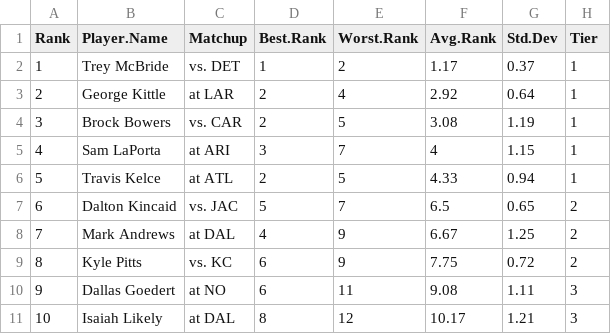
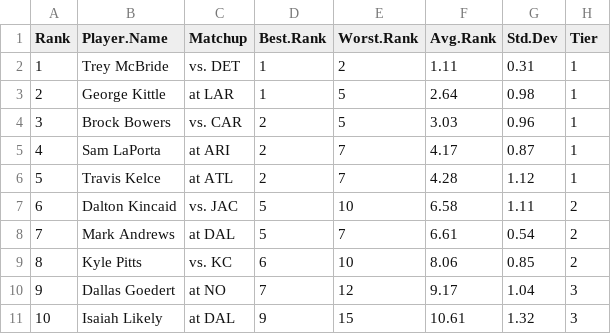
Before and after one commit to makoncline/fantasy-tiers, a CSV file: public/data/rankings/TE-half-rankings-raw.csv, drawn as a sheet; only a part is shown; the diff covers the shown part only.

```diff
--- a/public/data/rankings/TE-half-rankings-raw.csv
+++ b/public/data/rankings/TE-half-rankings-raw.csv
@@ -1,11 +1,11 @@
 "Rank","Player.Name","Matchup","Best.Rank","Worst.Rank","Avg.Rank","Std.Dev","Tier"
-1,"Trey McBride","vs. DET",1,2,1.17,0.37,"1"
-2,"George Kittle","at LAR",2,4,2.92,0.64,"1"
-3,"Brock Bowers","vs. CAR",2,5,3.08,1.19,"1"
-4,"Sam LaPorta","at ARI",3,7,4,1.15,"1"
-5,"Travis Kelce","at ATL",2,5,4.33,0.94,"1"
-6,"Dalton Kincaid","vs. JAC",5,7,6.5,0.65,"2"
-7,"Mark Andrews","at DAL",4,9,6.67,1.25,"2"
-8,"Kyle Pitts","vs. KC",6,9,7.75,0.72,"2"
-9,"Dallas Goedert","at NO",6,11,9.08,1.11,"3"
-10,"Isaiah Likely","at DAL",8,12,10.17,1.21,"3"
+1,"Trey McBride","vs. DET",1,2,1.11,0.31,"1"
+2,"George Kittle","at LAR",1,5,2.64,0.98,"1"
+3,"Brock Bowers","vs. CAR",2,5,3.03,0.96,"1"
+4,"Sam LaPorta","at ARI",2,7,4.17,0.87,"1"
+5,"Travis Kelce","at ATL",2,7,4.28,1.12,"1"
+6,"Dalton Kincaid","vs. JAC",5,10,6.58,1.11,"2"
+7,"Mark Andrews","at DAL",5,7,6.61,0.54,"2"
+8,"Kyle Pitts","vs. KC",6,10,8.06,0.85,"2"
+9,"Dallas Goedert","at NO",7,12,9.17,1.04,"3"
+10,"Isaiah Likely","at DAL",9,15,10.61,1.32,"3"
```
Also changed, not shown: 88 edited cells elsewhere in this file, public/data/rankings/FLEX-half-rankings-raw.csv, public/data/rankings/FLEX-ppr-rankings-raw.csv, 49 other files.
